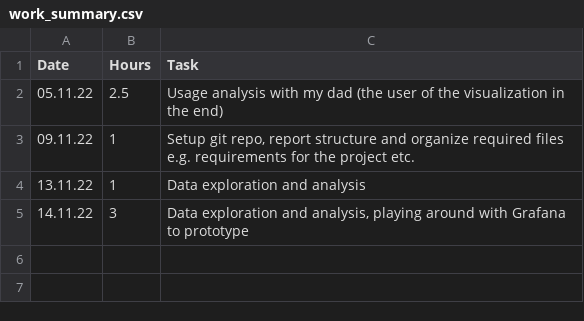
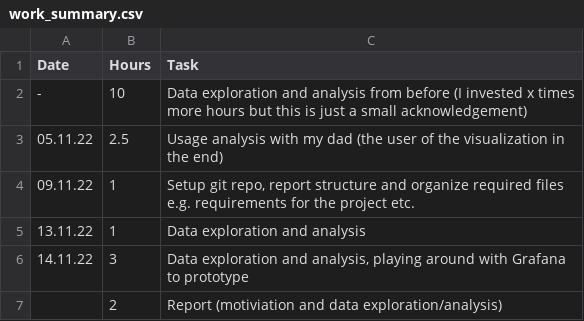
Before and after one commit to Joelius300/dviz_hslu, a CSV file: work_summary.csv, drawn as a sheet; the diff names each change by its address in the sheet, - before the commit and + after, or states it on an @@ line.

Commit message:
report

```diff
--- a/work_summary.csv
+++ b/work_summary.csv
+row 2: - | 10 | Data exploration and analysis from before (I invested x times more hours but this is just a small acknowledgement)
+row 7:  | 2 | Report (motiviation and data exploration/analysis)
```
Also changed, not shown: 1 other file.
